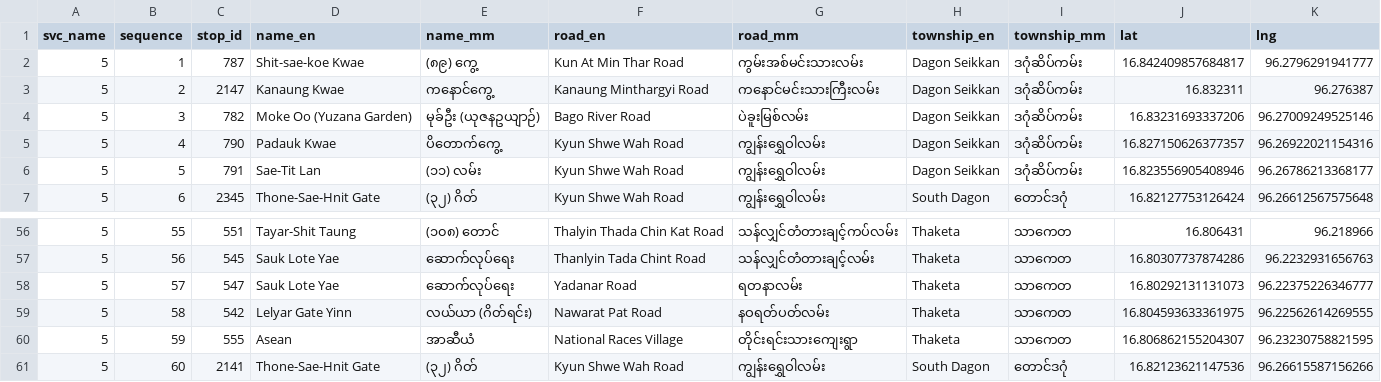
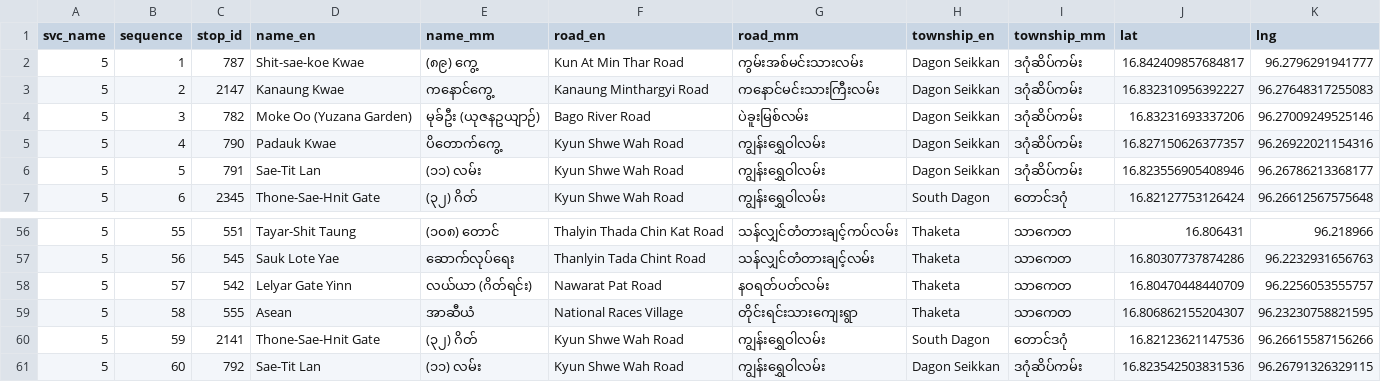
Before and after one commit to thantthet/YBS-Data, a TSV file: stop_sequences/bus_stops_05.tsv, drawn as a sheet; only a part is shown, gaps mark what is left out; the diff covers the shown part only.

Commit message:
[STOPS] fix (snap to road closer) coordinates of stops along route 5

```diff
--- a/stop_sequences/bus_stops_05.tsv
+++ b/stop_sequences/bus_stops_05.tsv
@@ -2,3 +2,3 @@ svc_name	sequence	stop_id	name_en	name_mm	road_en	road_mm	township_en	township_m
 5	1	787	Shit-sae-koe Kwae	(၈၉) ကွေ့	Kun At Min Thar Road	ကွမ်းအစ်မင်းသားလမ်း	Dagon Seikkan	ဒဂုံဆိပ်ကမ်း	16.842409857684817	96.2796291941777
-5	2	2147	Kanaung Kwae	ကနောင်ကွေ့	Kanaung Minthargyi Road	ကနောင်မင်းသားကြီးလမ်း	Dagon Seikkan	ဒဂုံဆိပ်ကမ်း	16.832311	96.276387
+5	2	2147	Kanaung Kwae	ကနောင်ကွေ့	Kanaung Minthargyi Road	ကနောင်မင်းသားကြီးလမ်း	Dagon Seikkan	ဒဂုံဆိပ်ကမ်း	16.832310956392227	96.27648317255083
 5	3	782	Moke Oo (Yuzana Garden)	မုခ်ဦး (ယုဇနဥယျာဉ်)	Bago River Road	ပဲခူးမြစ်လမ်း	Dagon Seikkan	ဒဂုံဆိပ်ကမ်း	16.83231693337206	96.27009249525146
@@ -57,5 +57,5 @@ svc_name	sequence	stop_id	name_en	name_mm	road_en	road_mm	township_en	township_m
 5	56	545	Sauk Lote Yae	ဆောက်လုပ်ရေး	Thanlyin Tada Chint Road	သန်လျှင်တံတားချင့်လမ်း	Thaketa	သာကေတ	16.80307737874286	96.2232931656763
-5	57	547	Sauk Lote Yae	ဆောက်လုပ်ရေး	Yadanar Road	ရတနာလမ်း	Thaketa	သာကေတ	16.80292131131073	96.22375226346777
-5	58	542	Lelyar Gate Yinn	လယ်ယာ (ဂိတ်ရင်း)	Nawarat Pat Road	နဝရတ်ပတ်လမ်း	Thaketa	သာကေတ	16.804593633361975	96.22562614269555
-5	59	555	Asean	အာဆီယံ	National Races Village	တိုင်းရင်းသားကျေးရွာ	Thaketa	သာကေတ	16.806862155204307	96.23230758821595
-5	60	2141	Thone-Sae-Hnit Gate	(၃၂) ဂိတ်	Kyun Shwe Wah Road	ကျွန်းရွှေဝါလမ်း	South Dagon	တောင်ဒဂုံ	16.82123621147536	96.26615587156266
+5	57	542	Lelyar Gate Yinn	လယ်ယာ (ဂိတ်ရင်း)	Nawarat Pat Road	နဝရတ်ပတ်လမ်း	Thaketa	သာကေတ	16.80470448440709	96.2256053555757
+5	58	555	Asean	အာဆီယံ	National Races Village	တိုင်းရင်းသားကျေးရွာ	Thaketa	သာကေတ	16.806862155204307	96.23230758821595
+5	59	2141	Thone-Sae-Hnit Gate	(၃၂) ဂိတ်	Kyun Shwe Wah Road	ကျွန်းရွှေဝါလမ်း	South Dagon	တောင်ဒဂုံ	16.82123621147536	96.26615587156266
+5	60	792	Sae-Tit Lan	(၁၁) လမ်း	Kyun Shwe Wah Road	ကျွန်းရွှေဝါလမ်း	Dagon Seikkan	ဒဂုံဆိပ်ကမ်း	16.823542503831536	96.26791326329115
```
Also changed, not shown: 1 removed row and 31 edited cells elsewhere in this file, stop_sequences/bus_stops_03A.tsv, stop_sequences/bus_stops_03B.tsv, 14 other files.
